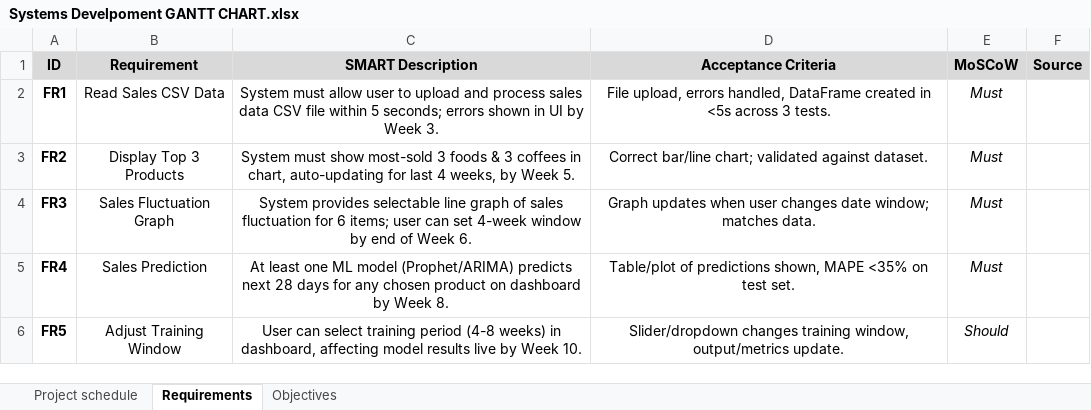
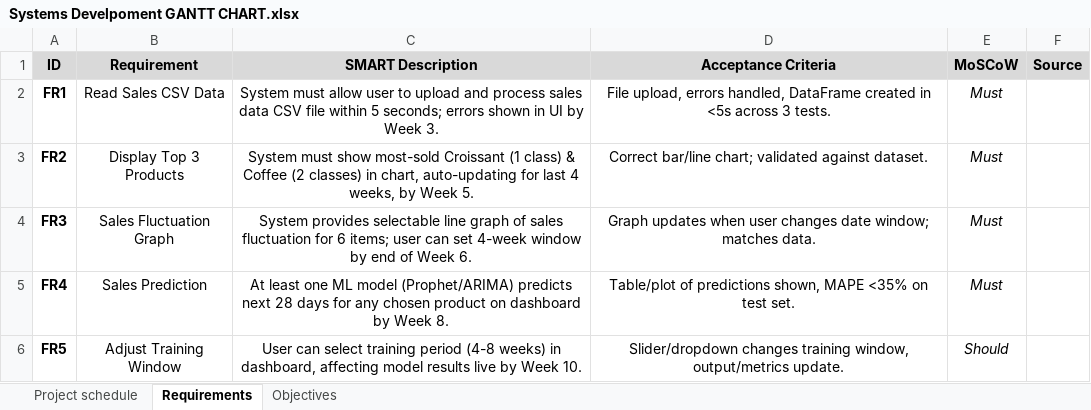
Before and after one commit to ssrhaso/SYSTEMS-DEVELOPMENT, an Excel workbook: documentation/Systems Develpoment GANTT CHART.xlsx, sheet Requirements, drawn as a sheet; only a part is shown; values as stored, in another font and other column widths than the file's, no borders; the diff names each change by its address in the sheet, - before the commit and + after, or states it on an @@ line.

Commit message:
UPDATE: Documentation

```diff
--- a/documentation/Systems Develpoment GANTT CHART.xlsx (sheet Requirements)
+++ b/documentation/Systems Develpoment GANTT CHART.xlsx (sheet Requirements)
-C3: …show most-sold 3 foods & 3 coffees in chart,…
+C3: …show most-sold Croissant (1 class) & Coffee (2 classes) in chart,…
```
Also changed, not shown: sheet Objectives, 1 other file.
